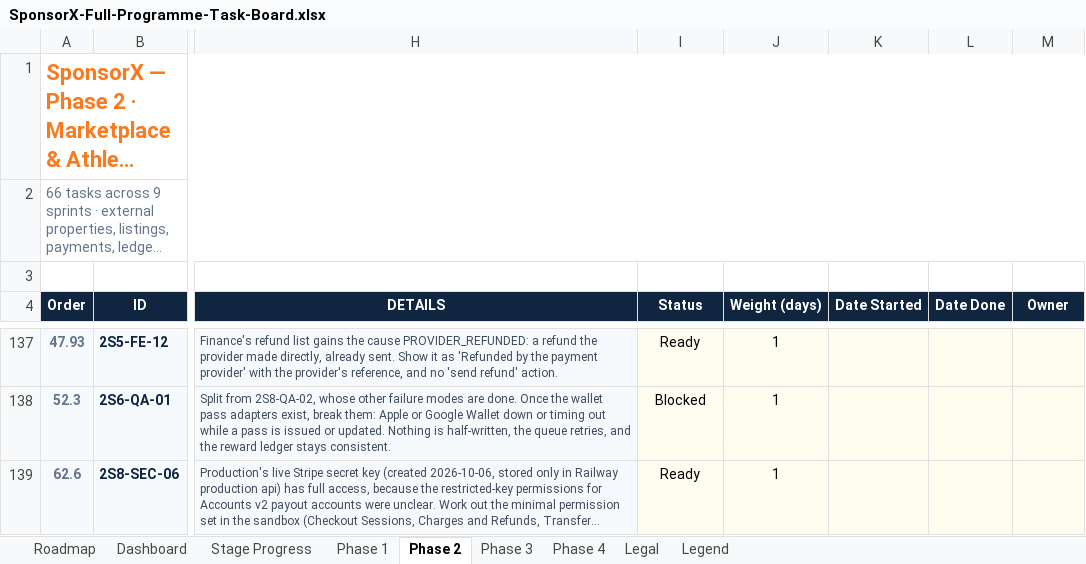
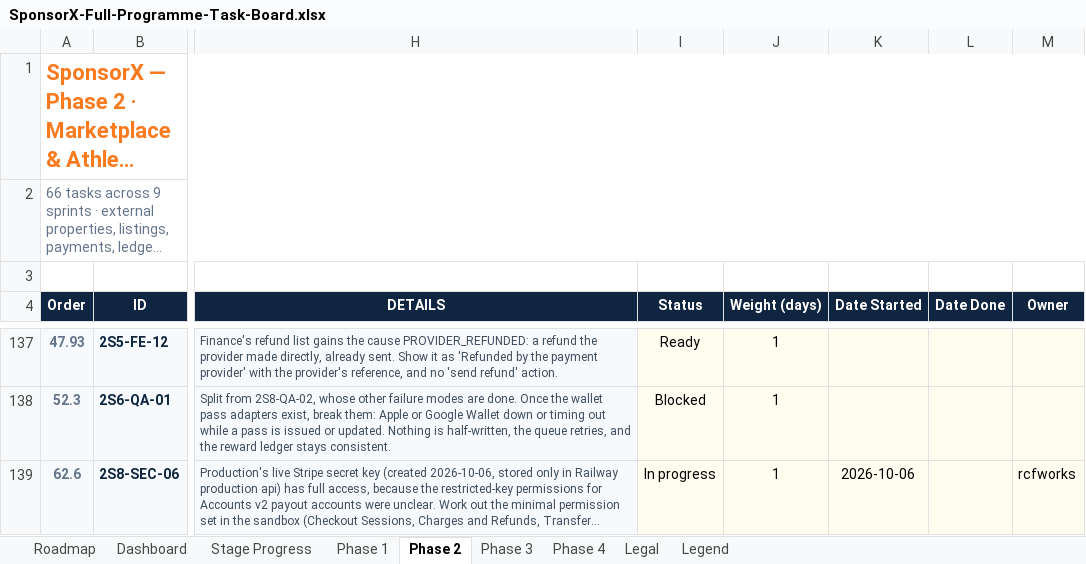
Before and after one commit to BTG-Sports/sponsorX_dev, an Excel workbook: Claude outputs/SponsorX-Full-Programme-Task-Board.xlsx, sheet Phase 2, drawn as a sheet; only a part is shown, gaps mark what is left out; long unchanged cells end in …; values as stored, in another font and other column widths than the file's, no borders; conditional formats not drawn; the diff covers the shown part only; the diff names each change by its address in the sheet, - before the commit and + after, or states it on an @@ line.

```diff
--- a/Claude outputs/SponsorX-Full-Programme-Task-Board.xlsx (sheet Phase 2)
+++ b/Claude outputs/SponsorX-Full-Programme-Task-Board.xlsx (sheet Phase 2)
-I139 (Status): Ready
+I139 (Status): In progress
-K139 (Date Started): (empty)
+K139 (Date Started): 2026-10-06
-M139 (Owner): (empty)
+M139 (Owner): rcfworks
```
Also changed, not shown: 2 added rows and 5 edited cells elsewhere in this sheet, sheet Dashboard, 3 other files.
